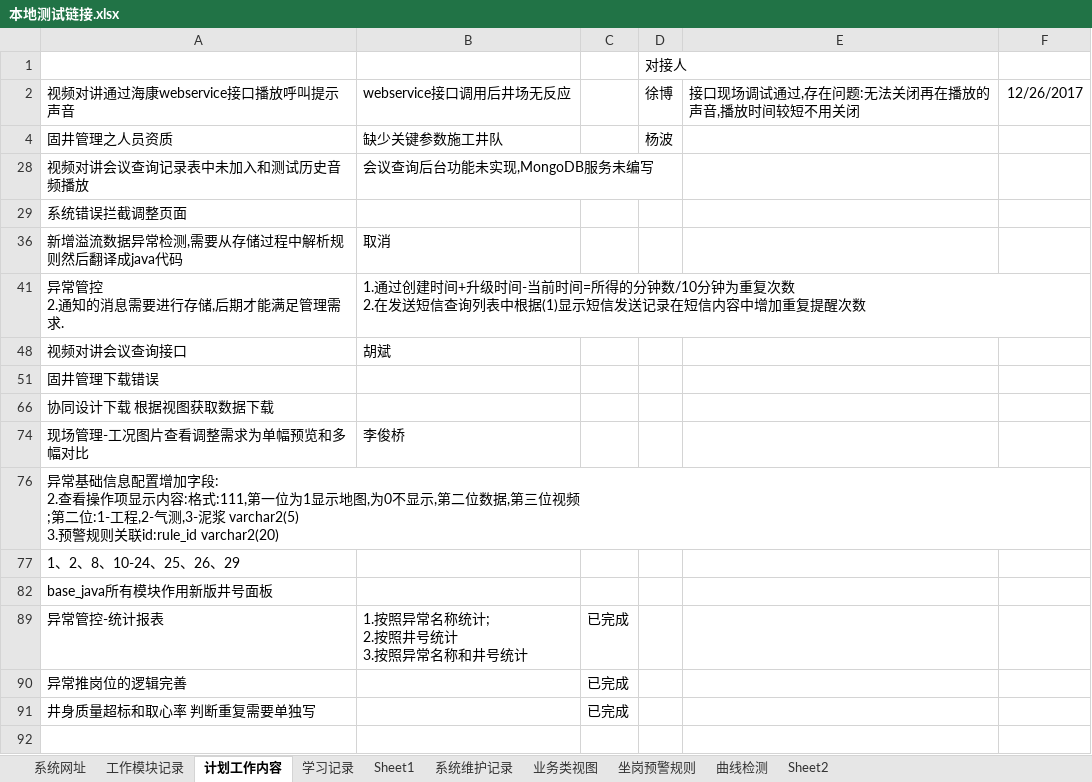
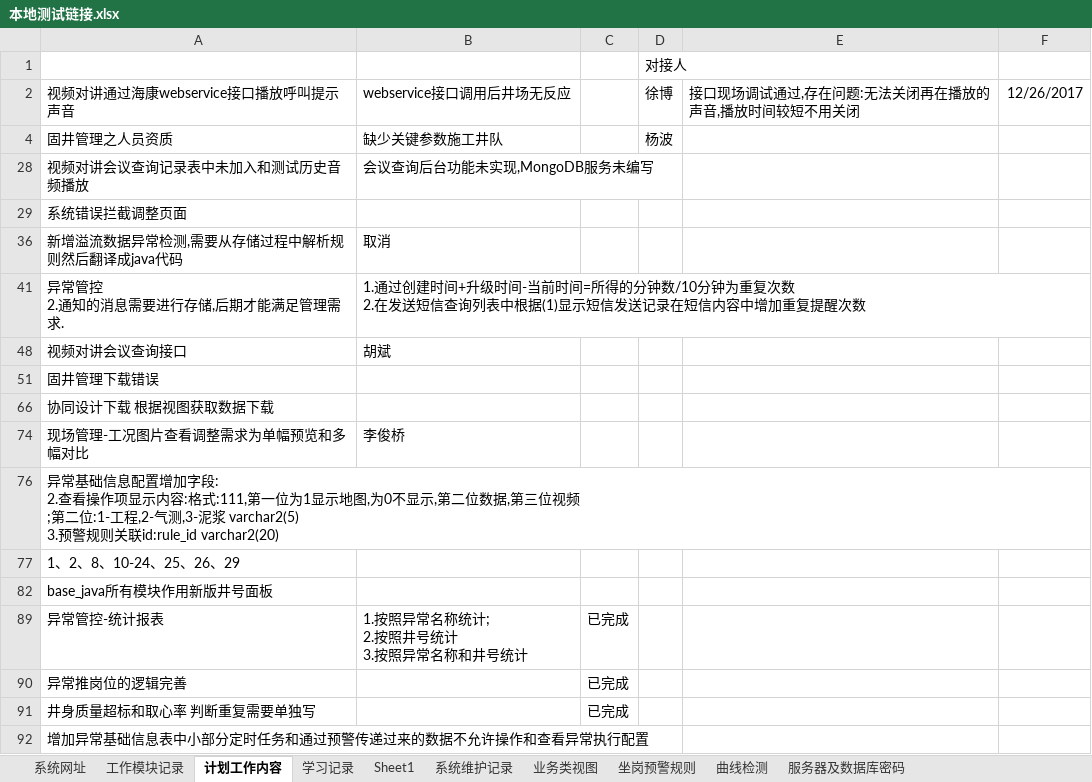
Before and after one commit to dengqiang2017/hxxq, an Excel workbook: doc/本地测试链接.xlsx, sheet 计划工作内容, drawn as a sheet; values as stored, in another font and other column widths than the file's, no borders; charts and pictures not drawn; the diff names each change by its address in the sheet, - before the commit and + after, or states it on an @@ line.

```diff
--- a/doc/本地测试链接.xlsx (sheet 计划工作内容)
+++ b/doc/本地测试链接.xlsx (sheet 计划工作内容)
-sheet tab: Sheet2
+sheet tab: 服务器及数据库密码
+row 92: 增加异常基础信息表中小部分定时任务和通过预警传递过来的数据不允许操作和查看异常执行配置
```
Also changed, not shown: sheet 服务器及数据库密码, sheet 系统维护记录, sheet 业务类视图, sheet 学习记录, charts or pictures, 3 other files.
